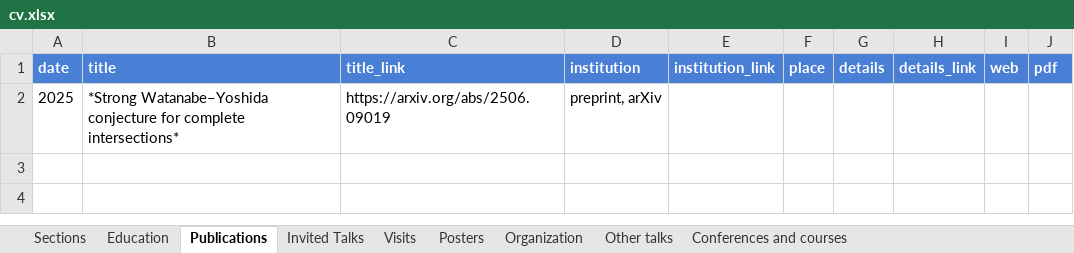
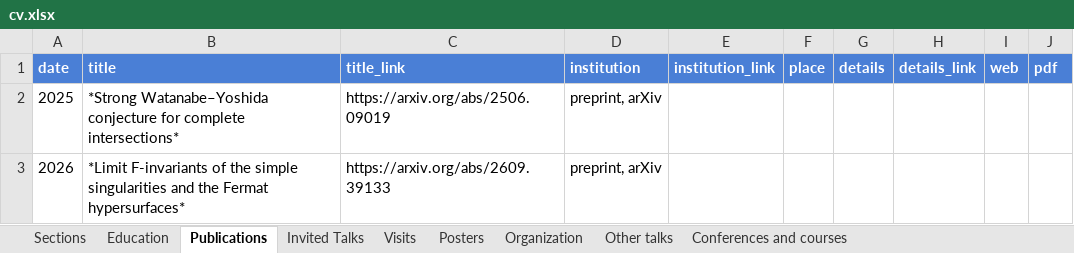
Before and after one commit to joelcrey/joelcrey.github.io, an Excel workbook: cv/cv.xlsx, sheet Publications, drawn as a sheet; values as stored, in another font and other column widths than the file's, no borders; the diff names each change by its address in the sheet, - before the commit and + after, or states it on an @@ line.

```diff
--- a/cv/cv.xlsx (sheet Publications)
+++ b/cv/cv.xlsx (sheet Publications)
+row 3: 2026 | *Limit F-invariants of the simple singularities and the Fermat hypersurfaces* | https://arxiv.org/abs/2609.39133 | preprint, arXiv
```
Also changed, not shown: sheet Invited Talks, sheet Conferences and courses, 3 other files.
